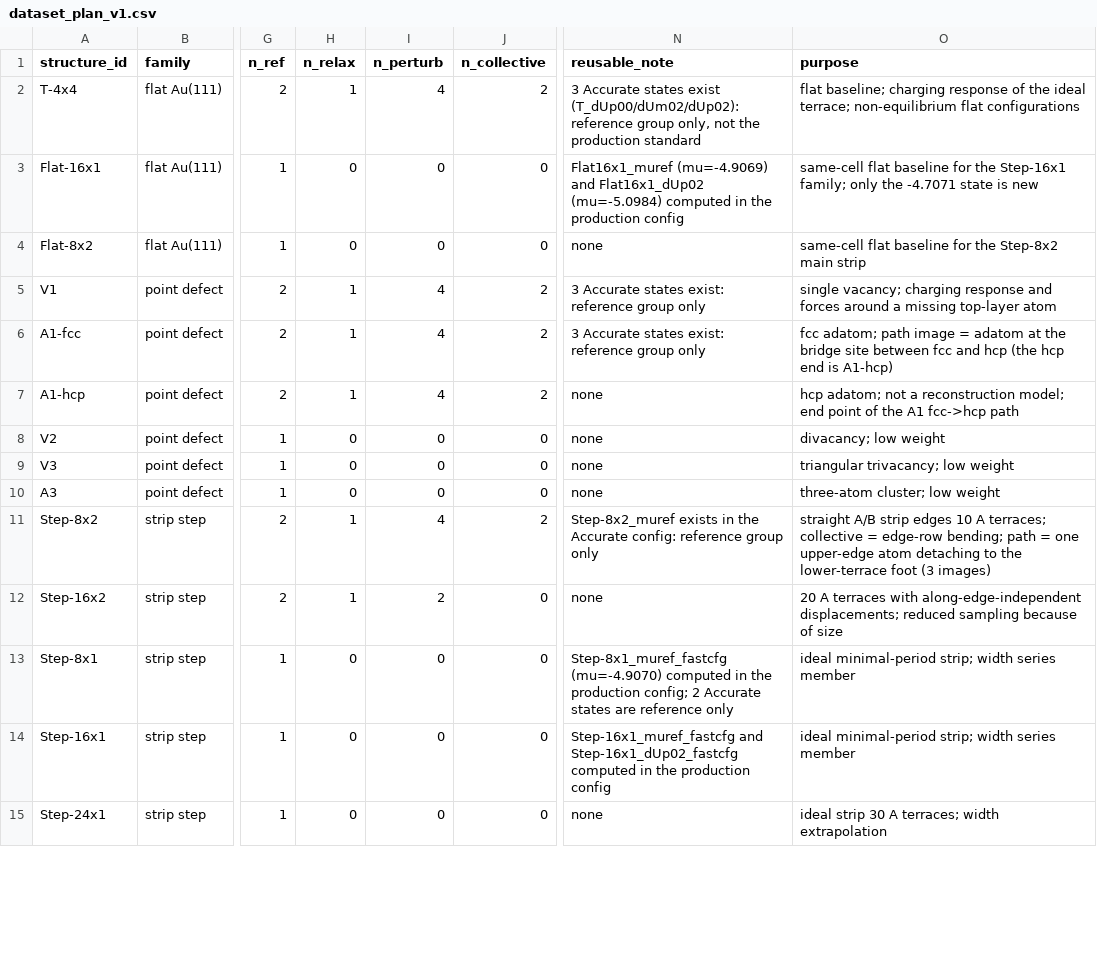
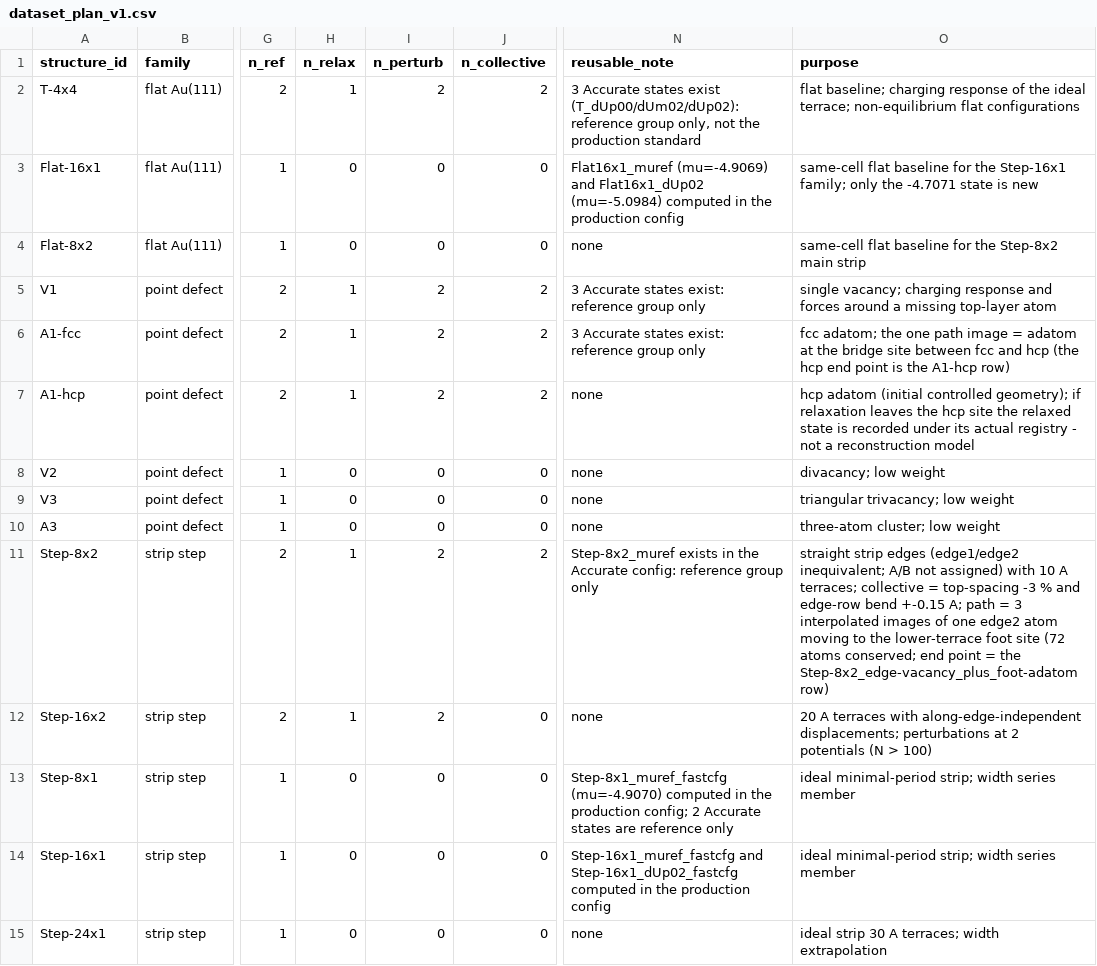
Before and after one commit to ruoywang/Au_surface, a CSV file: dataset_plan_v1.csv, drawn as a sheet; only a part is shown, gaps mark what is left out; the diff covers the shown part only; the diff names each change by its address in the sheet, - before the commit and + after, or states it on an @@ line.

```diff
--- a/dataset_plan_v1.csv
+++ b/dataset_plan_v1.csv
-I2 (n_perturb): 4
+I2 (n_perturb): 2
-I5:I7 (n_perturb): 4
+I5:I7 (n_perturb): 2
-O6 (purpose): fcc adatom; path image = adatom at the bridge site between fcc and hcp (the hcp end is A1-hcp)
+O6 (purpose): fcc adatom; the one path image = adatom at the bridge site between fcc and hcp (the hcp end point is the A1-hcp row)
-O7 (purpose): hcp adatom; not a reconstruction model; end point of the A1 fcc->hcp path
+O7 (purpose): hcp adatom (initial controlled geometry); if relaxation leaves the hcp site the relaxed state is recorded under its actual registry - not a reconstruction model
-I11 (n_perturb): 4
+I11 (n_perturb): 2
-O11 (purpose): straight A/B strip edges 10 A terraces; collective = edge-row bending; path = one upper-edge atom detaching to the lower-terrace foot (3 images)
+O11 (purpose): straight strip edges (edge1/edge2 inequivalent; A/B not assigned) with 10 A terraces; collective = top-spacing -3 % and edge-row bend +-0.15 A; path = 3 interpolated images of one edge2 atom moving to the lower-terrace foot site (72 atoms conserved; end point = the Step-8x2_edge-vacancy_plus_foot-adatom row)
-O12 (purpose): …along-edge-independent displacements; reduced sampling because of size
+O12 (purpose): …along-edge-independent displacements; perturbations at 2 potentials (N > 100)
```
Also changed, not shown: 38 edited cells elsewhere in this file, 14 other files.
